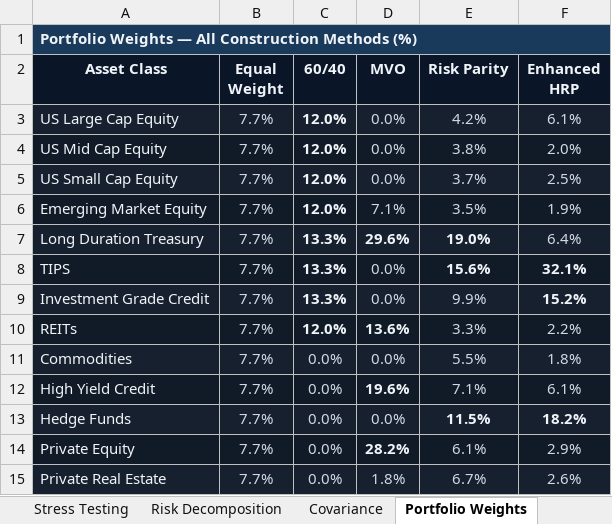
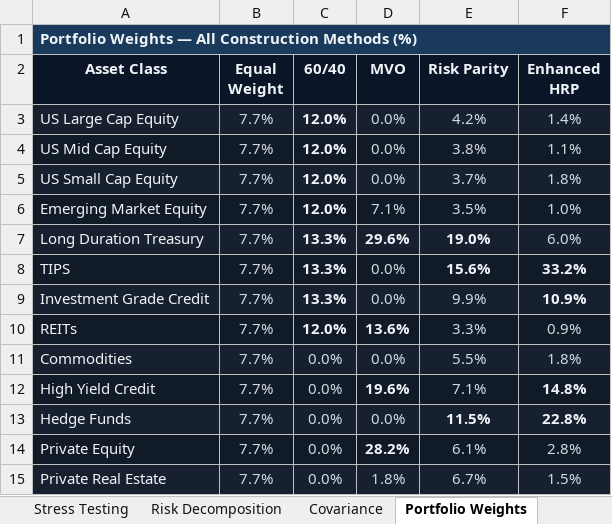
Before and after one commit to jsamyakcjain/Factor-Based-Strategic-Asset-Allocation, an Excel workbook: analytics_report.xlsx, sheet Portfolio Weights, drawn as a sheet; values as stored, in another font and other column widths than the file's, no borders; charts and pictures not drawn; the diff names each change by its address in the sheet, - before the commit and + after, or states it on an @@ line.

```diff
--- a/analytics_report.xlsx (sheet Portfolio Weights)
+++ b/analytics_report.xlsx (sheet Portfolio Weights)
-F3 (Enhanced HRP): 6.1%
+F3 (Enhanced HRP): 1.4%
-F4 (Enhanced HRP): 2.0%
+F4 (Enhanced HRP): 1.1%
-F5 (Enhanced HRP): 2.5%
+F5 (Enhanced HRP): 1.8%
-F6 (Enhanced HRP): 1.9%
+F6 (Enhanced HRP): 1.0%
-F7 (Enhanced HRP): 6.4%
+F7 (Enhanced HRP): 6.0%
-F8 (Enhanced HRP): 32.1%
+F8 (Enhanced HRP): 33.2%
-F9 (Enhanced HRP): 15.2%
+F9 (Enhanced HRP): 10.9%
-F10 (Enhanced HRP): 2.2%
+F10 (Enhanced HRP): 0.9%
-F12 (Enhanced HRP): 6.1%
+F12 (Enhanced HRP): 14.8%
@@ F12 bold: off → on, text colour: #D0D8E4 → #F0F4F8 @@
-F13 (Enhanced HRP): 18.2%
+F13 (Enhanced HRP): 22.8%
-F14 (Enhanced HRP): 2.9%
+F14 (Enhanced HRP): 2.8%
-F15 (Enhanced HRP): 2.6%
+F15 (Enhanced HRP): 1.5%
```
Also changed, not shown: sheet Risk Decomposition, sheet Executive Summary, sheet Stress Testing, other sheet tabs, charts or pictures, 1 other file.
